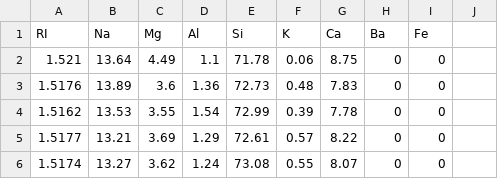
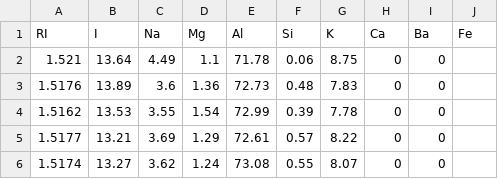
Before and after one commit to irg1008/COMPU_Practica03, a CSV file: input/glassInputs.csv, drawn as a sheet; only a part is shown.

```diff
--- a/input/glassInputs.csv
+++ b/input/glassInputs.csv
@@ -1,2 +1,2 @@
-RI, Na, Mg, Al, Si, K, Ca, Ba, Fe
+RI,I,Na,Mg,Al,Si,K,Ca,Ba,Fe
 1.521,13.64,4.49,1.1,71.78,0.06,8.75,0,0
```
Also changed, not shown: input/glassTargets.csv, 13 other files.
